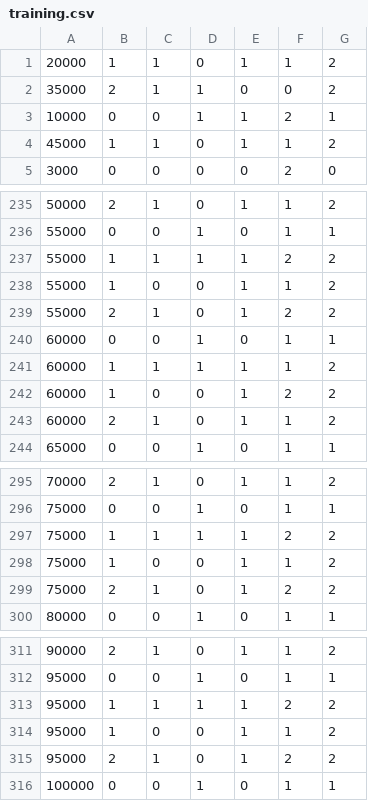
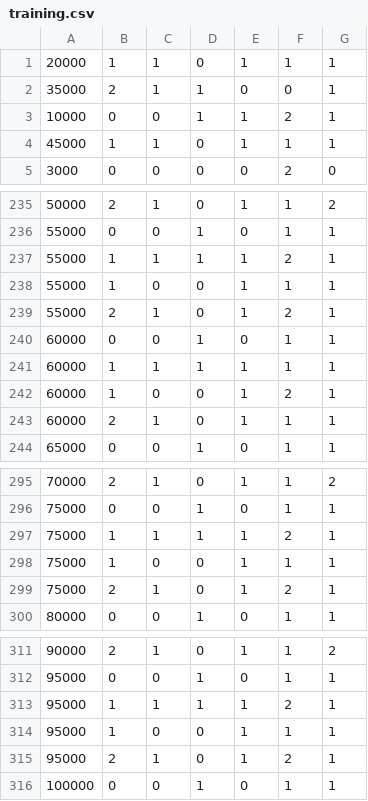
Before and after one commit to ClaimsCompass/ClaimsCompass, a CSV file: src/main/java/com/securian/creditcompass/ComplexityModel/training/training.csv, drawn as a sheet; only a part is shown, gaps mark what is left out; the diff covers the shown part only.

Commit message:
Make training data more accurate

```diff
--- a/src/main/java/com/securian/creditcompass/ComplexityModel/training/training.csv
+++ b/src/main/java/com/securian/creditcompass/ComplexityModel/training/training.csv
@@ -1,5 +1,5 @@
-20000,1,1,0,1,1,2
-35000,2,1,1,0,0,2
+20000,1,1,0,1,1,1
+35000,2,1,1,0,0,1
 10000,0,0,1,1,2,1
-45000,1,1,0,1,1,2
+45000,1,1,0,1,1,1
 3000,0,0,0,0,2,0
@@ -236,9 +236,9 @@
 55000,0,0,1,0,1,1
-55000,1,1,1,1,2,2
-55000,1,0,0,1,1,2
-55000,2,1,0,1,2,2
+55000,1,1,1,1,2,1
+55000,1,0,0,1,1,1
+55000,2,1,0,1,2,1
 60000,0,0,1,0,1,1
-60000,1,1,1,1,1,2
-60000,1,0,0,1,2,2
-60000,2,1,0,1,1,2
+60000,1,1,1,1,1,1
+60000,1,0,0,1,2,1
+60000,2,1,0,1,1,1
 65000,0,0,1,0,1,1
@@ -296,5 +296,5 @@
 75000,0,0,1,0,1,1
-75000,1,1,1,1,2,2
-75000,1,0,0,1,1,2
-75000,2,1,0,1,2,2
+75000,1,1,1,1,2,1
+75000,1,0,0,1,1,1
+75000,2,1,0,1,2,1
 80000,0,0,1,0,1,1
@@ -312,5 +312,5 @@
 95000,0,0,1,0,1,1
-95000,1,1,1,1,2,2
-95000,1,0,0,1,1,2
-95000,2,1,0,1,2,2
+95000,1,1,1,1,2,1
+95000,1,0,0,1,1,1
+95000,2,1,0,1,2,1
 100000,0,0,1,0,1,1
```
Also changed, not shown: 11 edited cells elsewhere in this file.
